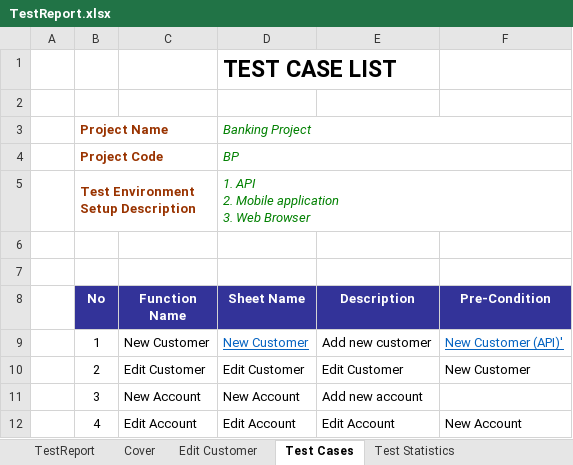
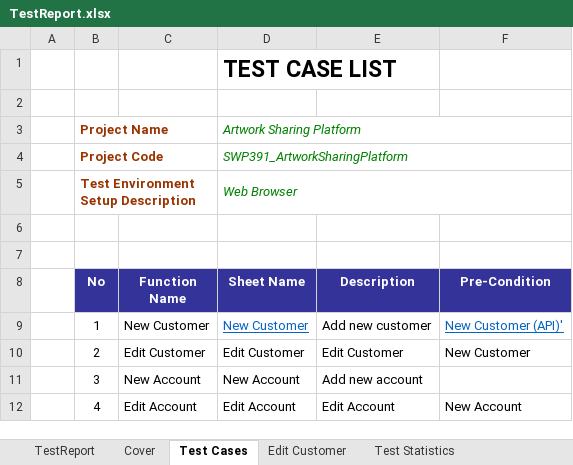
Before and after one commit to minhtai-ferb/H3ArT_Artwork-Sharing-Platform, an Excel workbook: Document/TestReport.xlsx, sheet Test Cases, drawn as a sheet; values as stored, in another font and other column widths than the file's, no borders; ↵ is a line break in a cell; the diff names each change by its address in the sheet, - before the commit and + after, or states it on an @@ line.

Commit message:
4 commit

```diff
--- a/Document/TestReport.xlsx (sheet Test Cases)
+++ b/Document/TestReport.xlsx (sheet Test Cases)
@@ sheet tab order changed: TestReport | Cover | Test Cases | Edit Customer | Test Statistics @@
-D3 (Sheet Name): Banking Project
+D3 (Sheet Name): Artwork Sharing Platform
-D4 (Sheet Name): BP
+D4 (Sheet Name): SWP391_ArtworkSharingPlatform
-D5 (Sheet Name): 1. API ↵ 2. Mobile application ↵ 3. Web Browser
+D5 (Sheet Name): Web Browser
```
